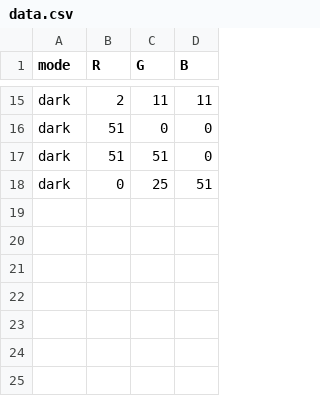
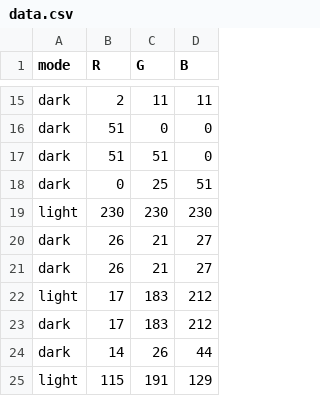
Before and after one commit to sharry/k-nn, a CSV file: data.csv, drawn as a sheet; only a part is shown, gaps mark what is left out; the diff names each change by its address in the sheet, - before the commit and + after, or states it on an @@ line.

Commit message:
First commit

```diff
--- a/data.csv
+++ b/data.csv
+row 19: light | 230 | 230 | 230
+row 20: dark | 26 | 21 | 27
+row 21: dark | 26 | 21 | 27
+row 22: light | 17 | 183 | 212
+row 23: dark | 17 | 183 | 212
+row 24: dark | 14 | 26 | 44
+row 25: light | 115 | 191 | 129
```
